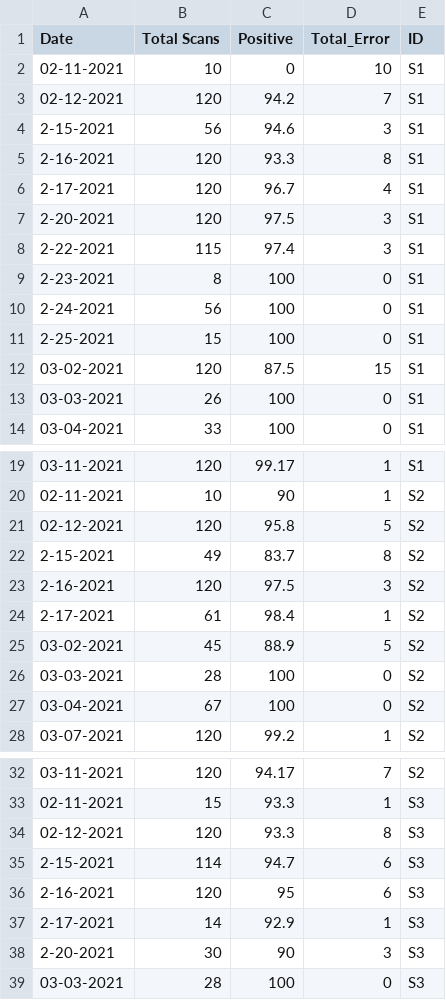
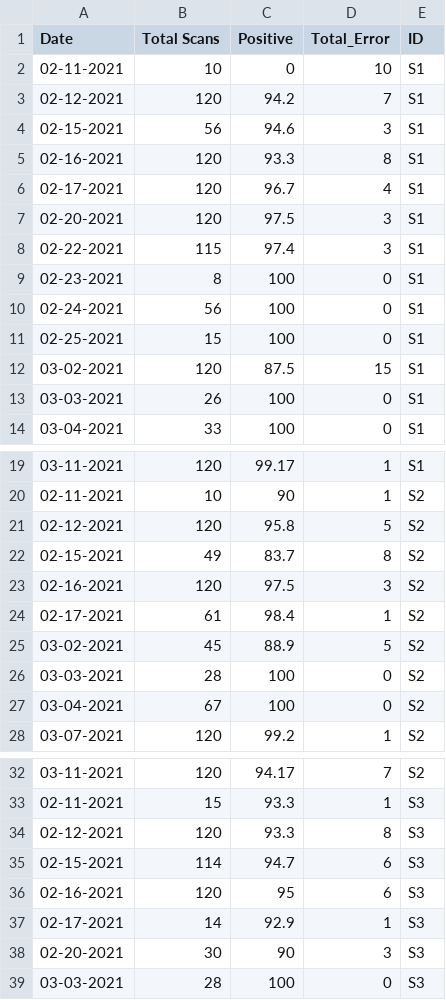
Before and after one commit to MONSTERharper/extra, a CSV file: vis.csv, drawn as a sheet; only a part is shown, gaps mark what is left out.

Commit message:
Update vis.csv

```diff
--- a/vis.csv
+++ b/vis.csv
@@ -3,10 +3,10 @@ Date,Total Scans,Positive,Total_Error,ID
 02-12-2021,120,94.2,7,S1
-2-15-2021,56,94.6,3,S1
-2-16-2021,120,93.3,8,S1
-2-17-2021,120,96.7,4,S1
-2-20-2021,120,97.5,3,S1
-2-22-2021,115,97.4,3,S1
-2-23-2021,8,100,0,S1
-2-24-2021,56,100,0,S1
-2-25-2021,15,100,0,S1
+02-15-2021,56,94.6,3,S1
+02-16-2021,120,93.3,8,S1
+02-17-2021,120,96.7,4,S1
+02-20-2021,120,97.5,3,S1
+02-22-2021,115,97.4,3,S1
+02-23-2021,8,100,0,S1
+02-24-2021,56,100,0,S1
+02-25-2021,15,100,0,S1
 03-02-2021,120,87.5,15,S1
@@ -21,5 +21,5 @@ Date,Total Scans,Positive,Total_Error,ID
 02-12-2021,120,95.8,5,S2
-2-15-2021,49,83.7,8,S2
-2-16-2021,120,97.5,3,S2
-2-17-2021,61,98.4,1,S2
+02-15-2021,49,83.7,8,S2
+02-16-2021,120,97.5,3,S2
+02-17-2021,61,98.4,1,S2
 03-02-2021,45,88.9,5,S2
@@ -34,6 +34,6 @@ Date,Total Scans,Positive,Total_Error,ID
 02-12-2021,120,93.3,8,S3
-2-15-2021,114,94.7,6,S3
-2-16-2021,120,95,6,S3
-2-17-2021,14,92.9,1,S3
-2-20-2021,30,90,3,S3
+02-15-2021,114,94.7,6,S3
+02-16-2021,120,95,6,S3
+02-17-2021,14,92.9,1,S3
+02-20-2021,30,90,3,S3
 03-03-2021,28,100,0,S3
```
